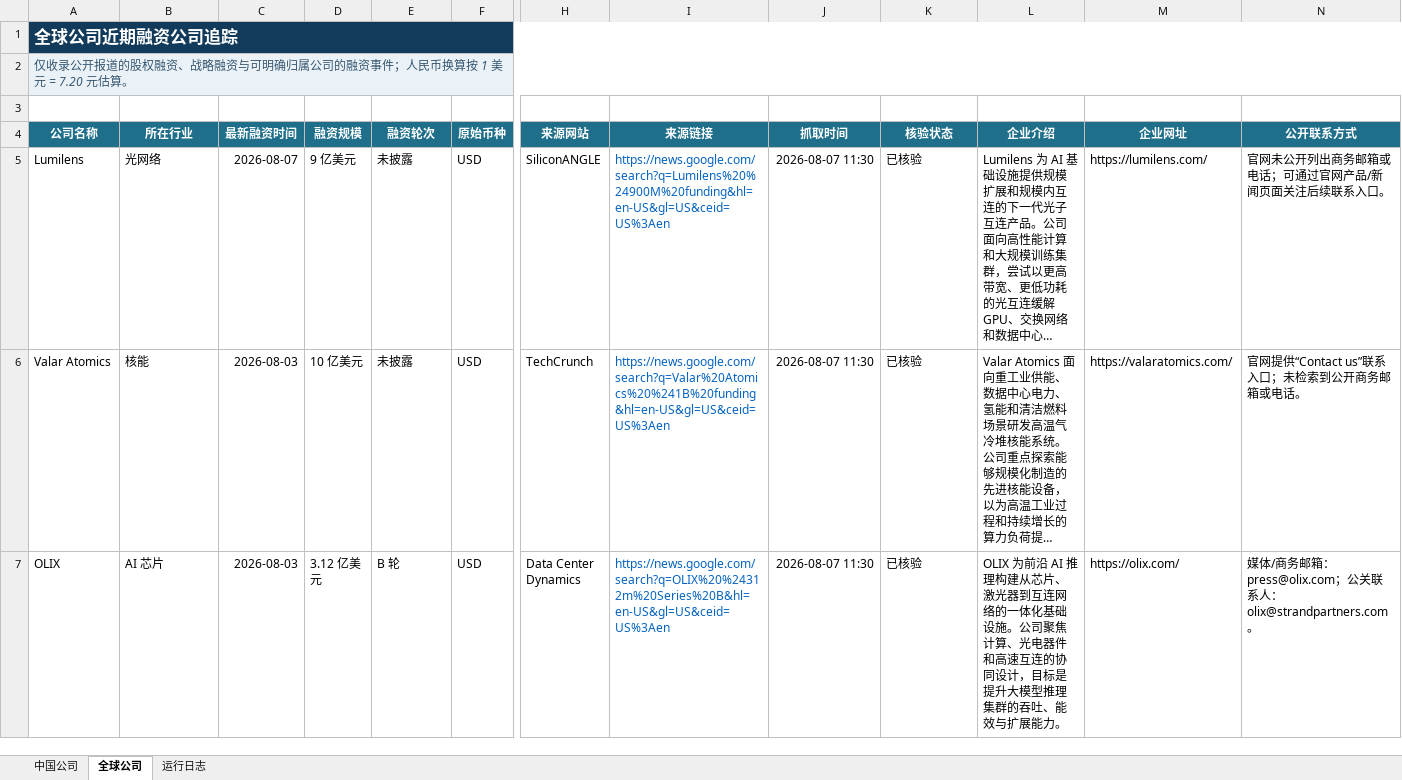
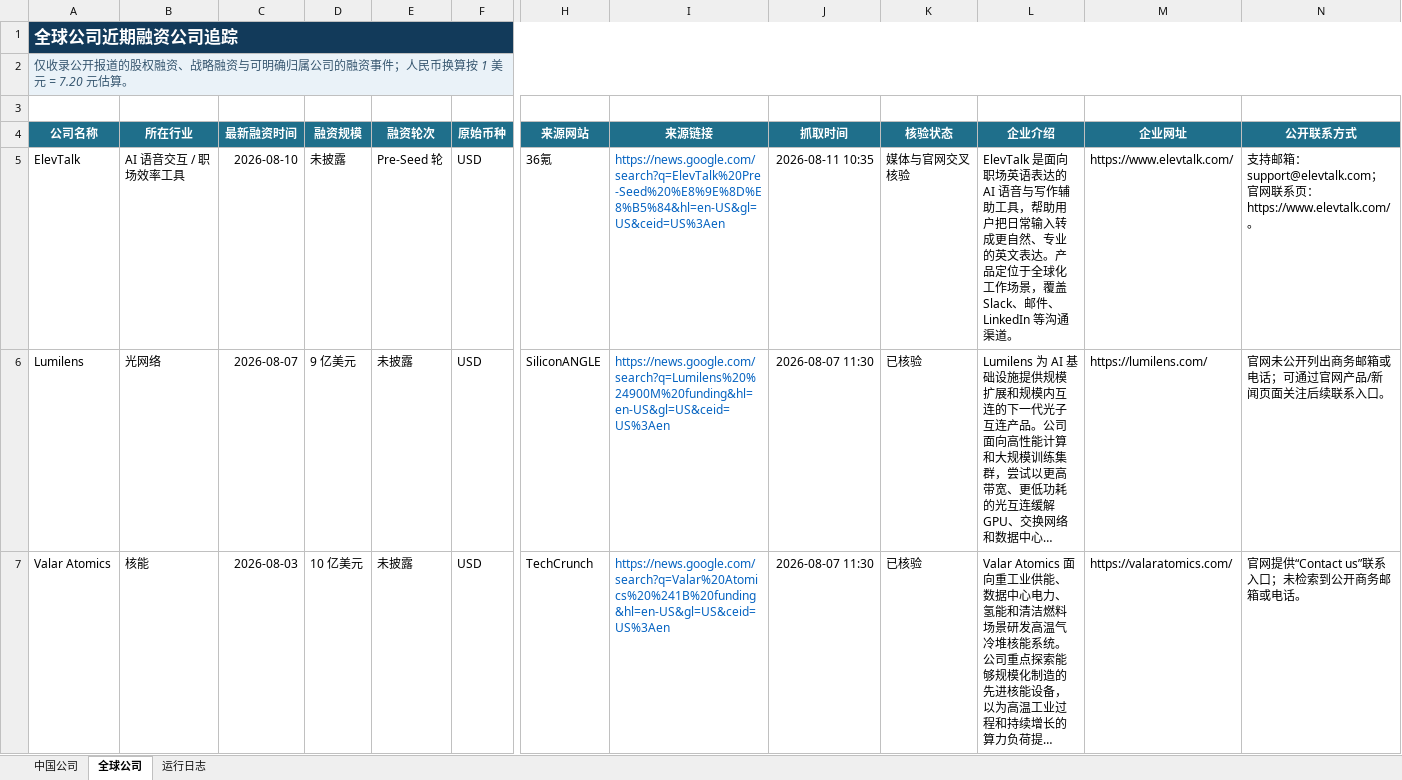
Before and after one commit to sunyang1024929-svg/funding-radar, an Excel workbook: 近期融资公司追踪.xlsx, sheet 全球公司, drawn as a sheet; only a part is shown, gaps mark what is left out; the shorter side is filled out with more unchanged rows; long unchanged cells end in …; values as stored, in another font and other column widths than the file's, no borders; rows hold the shown columns only; the diff names each change by its address in the sheet, - before the commit and + after, or states it on an @@ line.

```diff
--- a/近期融资公司追踪.xlsx (sheet 全球公司)
+++ b/近期融资公司追踪.xlsx (sheet 全球公司)
+row 5: ElevTalk | AI 语音交互 / 职场效率工具 | 2026-08-10 | 未披露 | Pre-Seed 轮 | USD | 36氪 | https://news.google.com/search?q=ElevTalk%20Pre-Seed%20%E8%9E%8D%E8%B5%84&hl=en-US&gl=US&ceid=US%3Aen | 2026-08-11 10:35 | 媒体与官网交叉核验 | ElevTalk 是面向职场英语表达的 AI 语音与写作辅助工具，帮助用户把日常输入转成更自然、专业的英文表达。产品定位于全球化工作场景，覆盖 Slack、邮件、LinkedIn 等沟通渠道。 | https://www.elevtalk.com/ | 支持邮箱：support@elevtalk.com；官网联系页：https://www.elevtalk.com/。
```
Also changed, not shown: sheet 中国公司, sheet 运行日志, 3 other files.
